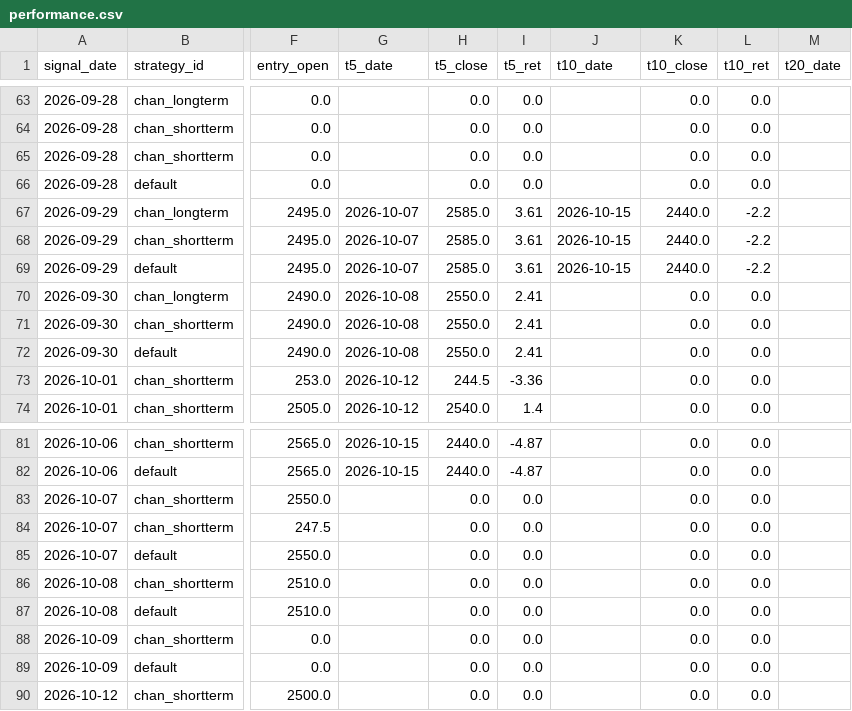
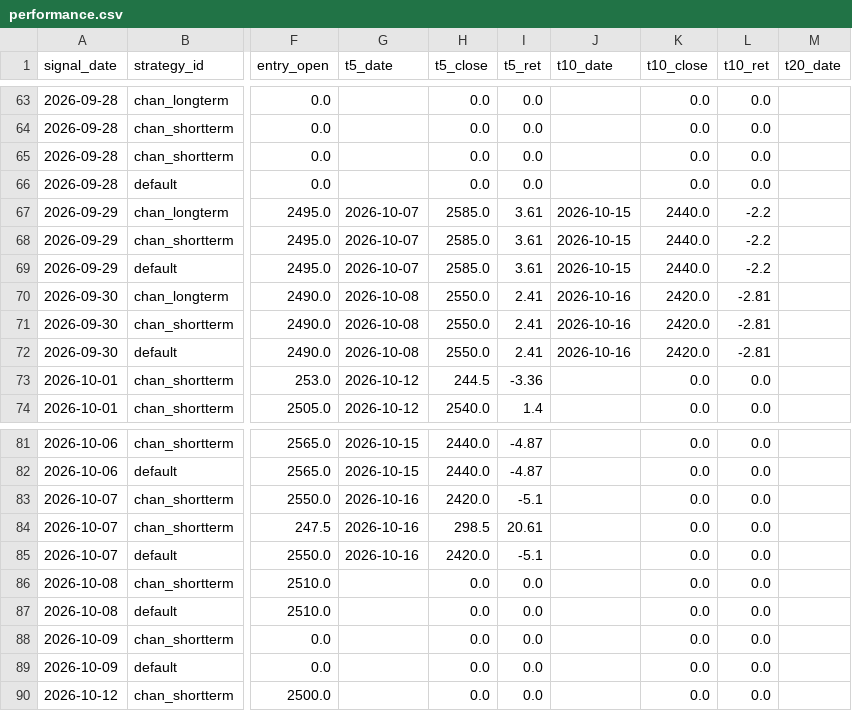
Before and after one commit to jimmynlhs-prog/stock-strategies-only, a CSV file: data/performance.csv, drawn as a sheet; only a part is shown, gaps mark what is left out; the diff names each change by its address in the sheet, - before the commit and + after, or states it on an @@ line.

```diff
--- a/data/performance.csv
+++ b/data/performance.csv
-J70:J72 (t10_date): (empty)
+J70:J72 (t10_date): 2026-10-16
-K70:K72 (t10_close): 0.0
+K70:K72 (t10_close): 2420.0
-L70:L72 (t10_ret): 0.0
+L70:L72 (t10_ret): -2.81
-G83:G85 (t5_date): (empty)
+G83:G85 (t5_date): 2026-10-16
-H83 (t5_close): 0.0
+H83 (t5_close): 2420.0
-I83 (t5_ret): 0.0
+I83 (t5_ret): -5.1
-H84 (t5_close): 0.0
+H84 (t5_close): 298.5
-I84 (t5_ret): 0.0
+I84 (t5_ret): 20.61
-H85 (t5_close): 0.0
+H85 (t5_close): 2420.0
-I85 (t5_ret): 0.0
+I85 (t5_ret): -5.1
```
Also changed, not shown: data/signals.csv, 1 other file.
